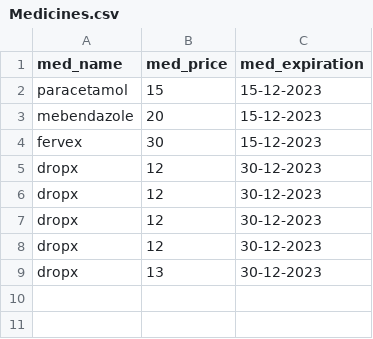
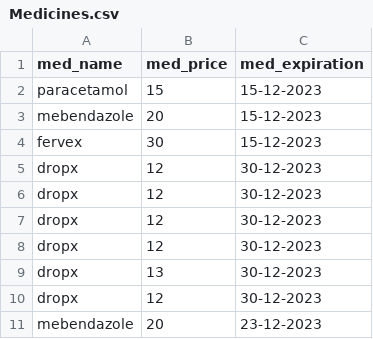
Before and after one commit to Kira-Floris/e-hospital, a CSV file: servlet_tomcat/src/main/webapp/Medicines.csv, drawn as a sheet.

```diff
--- a/servlet_tomcat/src/main/webapp/Medicines.csv
+++ b/servlet_tomcat/src/main/webapp/Medicines.csv
@@ -9 +9,3 @@ dropx,12,30-12-2023
 dropx,13,30-12-2023
+dropx,12,30-12-2023
+mebendazole ,20,23-12-2023
```
Also changed, not shown: 27 other files.
